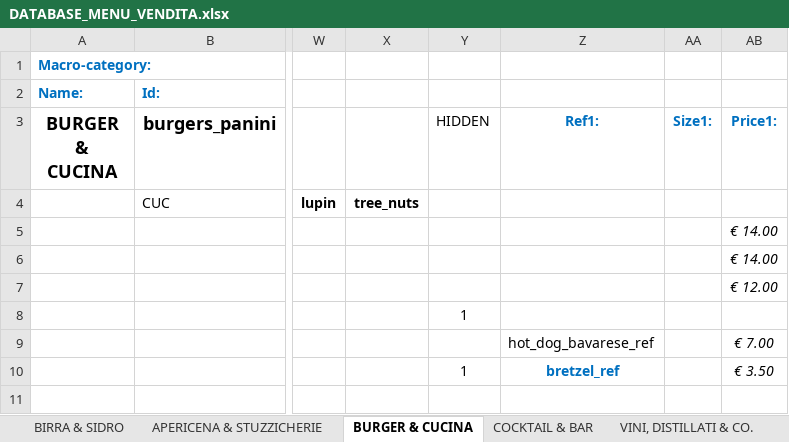
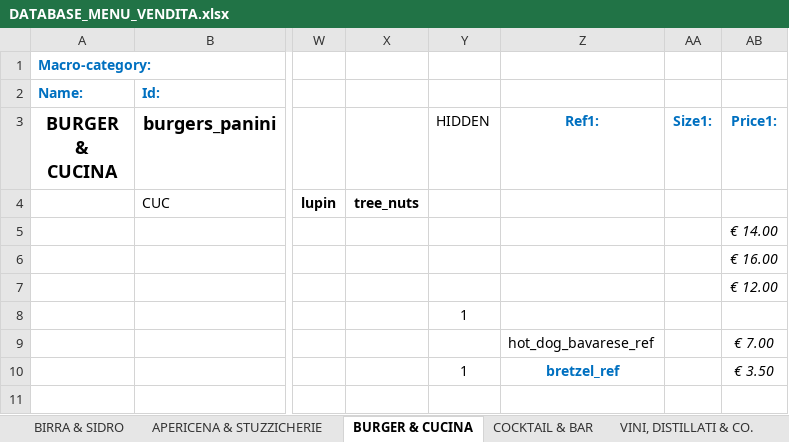
Before and after one commit to jb-pub/menu, an Excel workbook: excel/DATABASE_MENU_VENDITA.xlsx, sheet BURGER & CUCINA, drawn as a sheet; only a part is shown, gaps mark what is left out; values as stored, in another font and other column widths than the file's, no borders; the diff names each change by its address in the sheet, - before the commit and + after, or states it on an @@ line.

```diff
--- a/excel/DATABASE_MENU_VENDITA.xlsx (sheet BURGER & CUCINA)
+++ b/excel/DATABASE_MENU_VENDITA.xlsx (sheet BURGER & CUCINA)
-AB6 (Price1:): € 14.00
+AB6 (Price1:): € 16.00
```
Also changed, not shown: sheet BIRRA & SIDRO, 1 other file.
